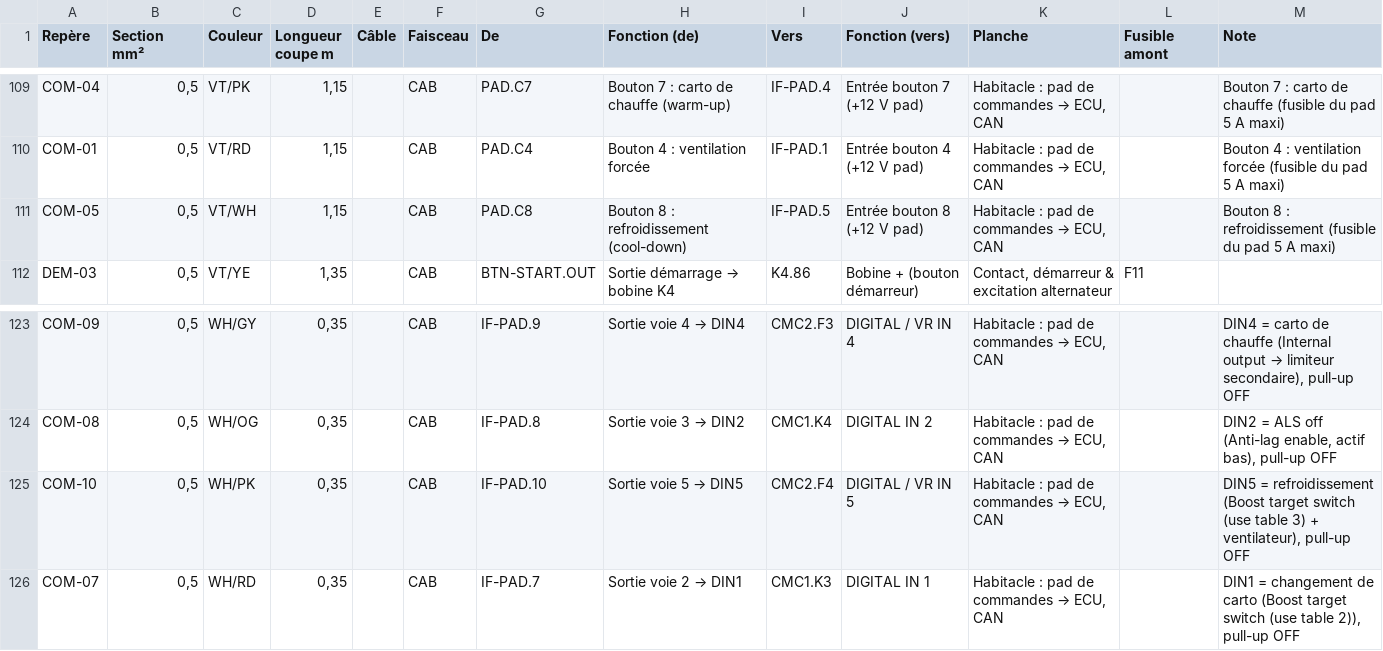
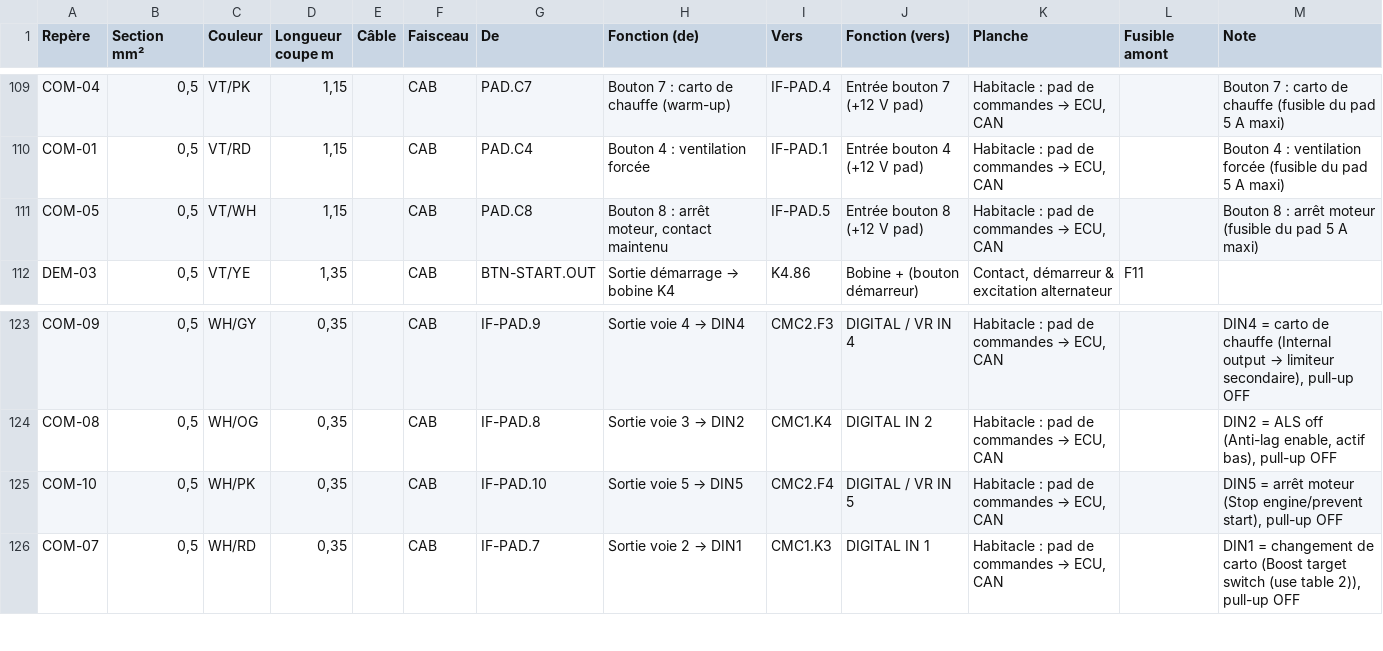
Before and after one commit to Dams-66/M50-faisceaux-, a CSV file: docs/liste_de_coupe.csv, drawn as a sheet; only a part is shown, gaps mark what is left out.

```diff
--- a/docs/liste_de_coupe.csv
+++ b/docs/liste_de_coupe.csv
@@ -110,3 +110,3 @@ COM-04;0,5;VT/PK;1,15;;CAB;PAD.C7;Bouton 7 : carto de chauffe (warm-up);IF-PAD.4
 COM-01;0,5;VT/RD;1,15;;CAB;PAD.C4;Bouton 4 : ventilation forcée;IF-PAD.1;Entrée bouton 4 (+12 V pad);Habitacle : pad de commandes → ECU, CAN;;Bouton 4 : ventilation forcée (fusible du pad 5 A maxi)
-COM-05;0,5;VT/WH;1,15;;CAB;PAD.C8;Bouton 8 : refroidissement (cool-down);IF-PAD.5;Entrée bouton 8 (+12 V pad);Habitacle : pad de commandes → ECU, CAN;;Bouton 8 : refroidissement (fusible du pad 5 A maxi)
+COM-05;0,5;VT/WH;1,15;;CAB;PAD.C8;Bouton 8 : arrêt moteur, contact maintenu;IF-PAD.5;Entrée bouton 8 (+12 V pad);Habitacle : pad de commandes → ECU, CAN;;Bouton 8 : arrêt moteur (fusible du pad 5 A maxi)
 DEM-03;0,5;VT/YE;1,35;;CAB;BTN-START.OUT;Sortie démarrage → bobine K4;K4.86;Bobine + (bouton démarreur);Contact, démarreur & excitation alternateur;F11;
@@ -124,3 +124,3 @@ COM-09;0,5;WH/GY;0,35;;CAB;IF-PAD.9;Sortie voie 4 → DIN4;CMC2.F3;DIGITAL / VR
 COM-08;0,5;WH/OG;0,35;;CAB;IF-PAD.8;Sortie voie 3 → DIN2;CMC1.K4;DIGITAL IN 2;Habitacle : pad de commandes → ECU, CAN;;DIN2 = ALS off (Anti-lag enable, actif bas), pull-up OFF
-COM-10;0,5;WH/PK;0,35;;CAB;IF-PAD.10;Sortie voie 5 → DIN5;CMC2.F4;DIGITAL / VR IN 5;Habitacle : pad de commandes → ECU, CAN;;DIN5 = refroidissement (Boost target switch (use table 3) + ventilateur), pull-up OFF
+COM-10;0,5;WH/PK;0,35;;CAB;IF-PAD.10;Sortie voie 5 → DIN5;CMC2.F4;DIGITAL / VR IN 5;Habitacle : pad de commandes → ECU, CAN;;DIN5 = arrêt moteur (Stop engine/prevent start), pull-up OFF
 COM-07;0,5;WH/RD;0,35;;CAB;IF-PAD.7;Sortie voie 2 → DIN1;CMC1.K3;DIGITAL IN 1;Habitacle : pad de commandes → ECU, CAN;;DIN1 = changement de carto (Boost target switch (use table 2)), pull-up OFF
```
Also changed, not shown: 5 other files.
